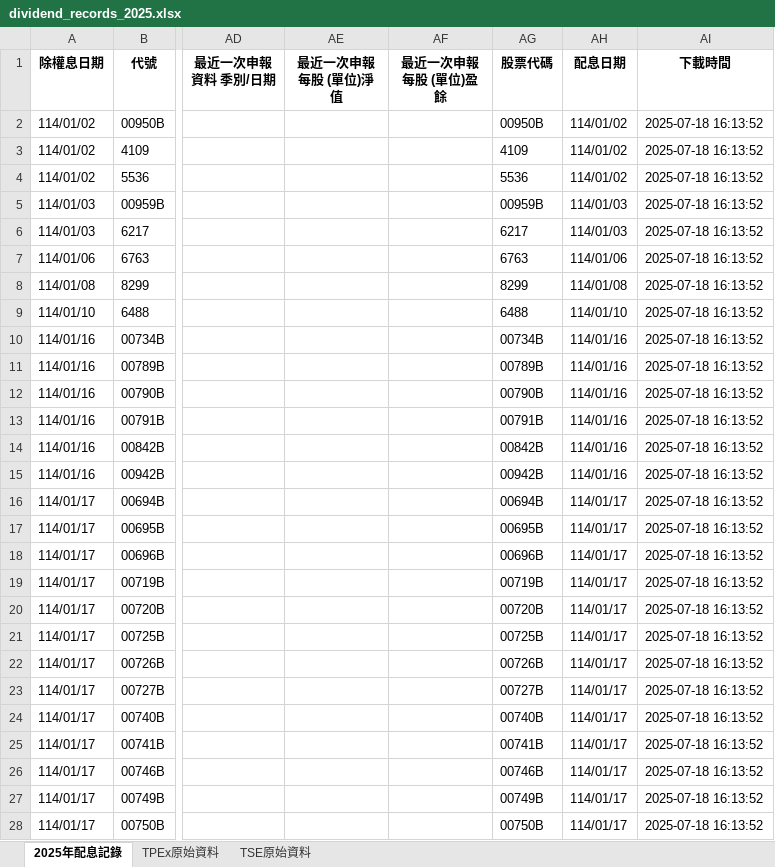
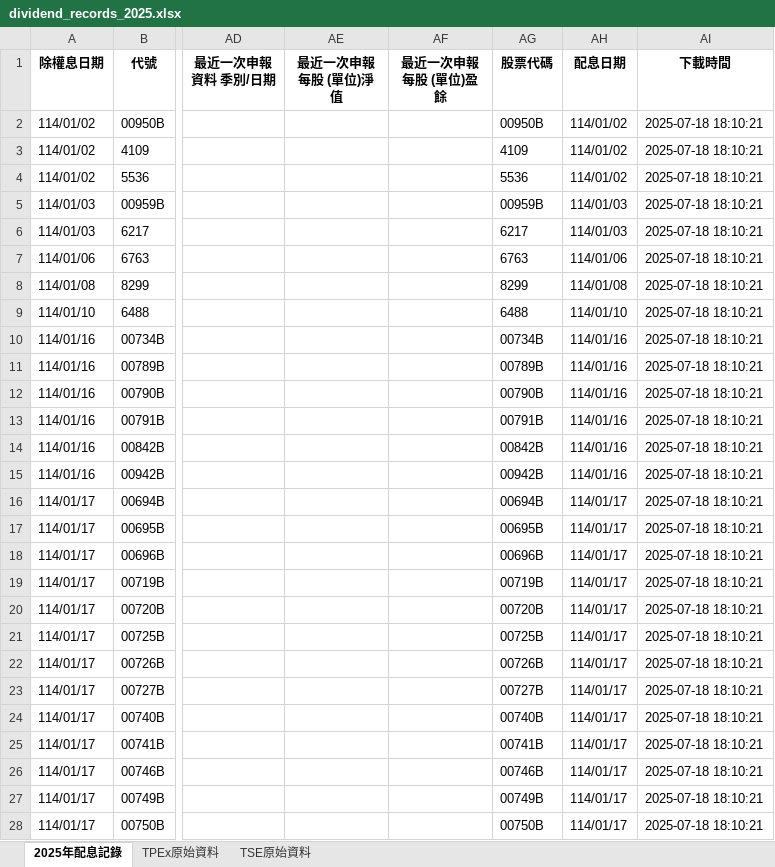
Before and after one commit to dansontsui/stockparser, an Excel workbook: mystkdatav2/dividend_records_2025.xlsx, sheet 2025年配息記錄, drawn as a sheet; only a part is shown, gaps mark what is left out; values as stored, in another font and other column widths than the file's, no borders; the diff covers the shown part only; the diff names each change by its address in the sheet, - before the commit and + after, or states it on an @@ line.

```diff
--- a/mystkdatav2/dividend_records_2025.xlsx (sheet 2025年配息記錄)
+++ b/mystkdatav2/dividend_records_2025.xlsx (sheet 2025年配息記錄)
-AI2:AI28 (下載時間): 2025-07-18 16:13:52
+AI2:AI28 (下載時間): 2025-07-18 18:10:21
```
Also changed, not shown: 1684 edited cells elsewhere in this sheet, sheet TSE原始資料, mystkdatav2/dividend_database.xlsx, mystkdatav2/dividend_records_2023.xlsx, 18 other files.
